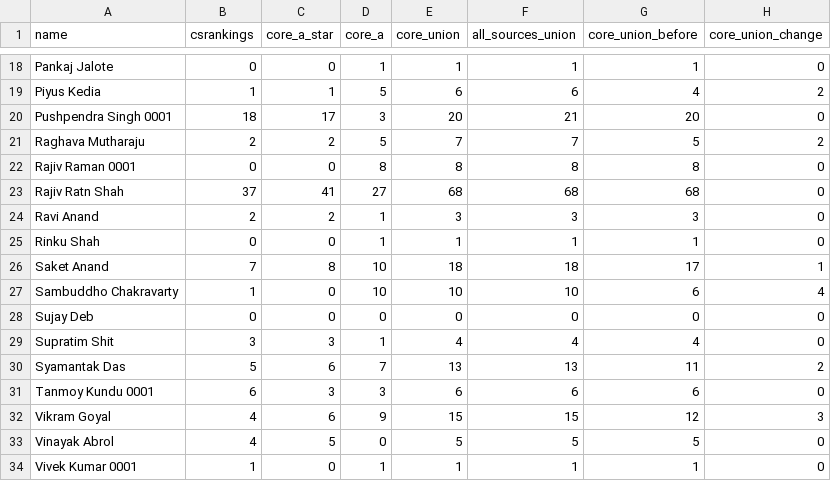
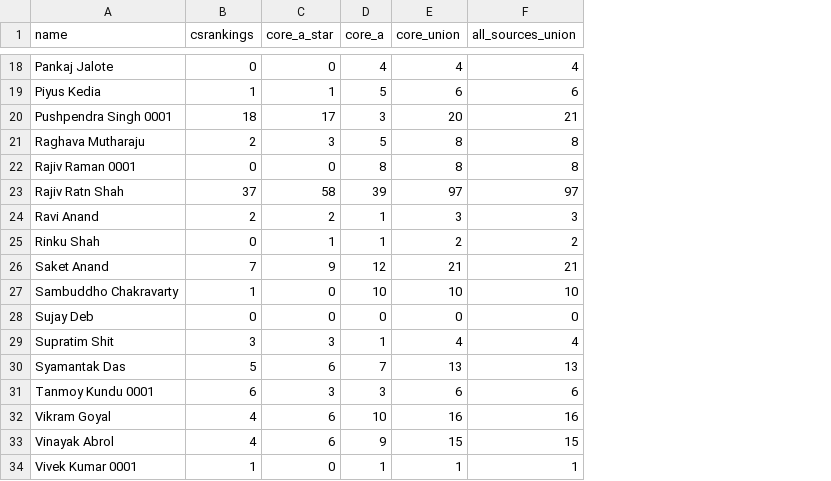
Before and after one commit to palak363/BTP, a CSV file: backend/data/processed/iiitd_core_faculty_counts.csv, drawn as a sheet; only a part is shown, gaps mark what is left out; the diff covers the shown part only; the diff names each change by its address in the sheet, - before the commit and + after, or states it on an @@ line.

Commit message:
fixed core venue count

```diff
--- a/backend/data/processed/iiitd_core_faculty_counts.csv
+++ b/backend/data/processed/iiitd_core_faculty_counts.csv
-column G (core_union_before), rows 18-34: 1 | 4 | 20 | 5 | 8 | 68 | 3 | 1 | 17 | 6 | 0 | 4 | 11 | 6 | 12 | 5 | 1
-column H (core_union_change), rows 18-34: 0 | 2 | 0 | 2 | 0 | 0 | 0 | 0 | 1 | 4 | 0 | 0 | 2 | 0 | 3 | 0 | 0
-D18 (core_a): 1
+D18 (core_a): 4
-E18 (core_union): 1
+E18 (core_union): 4
-F18 (all_sources_union): 1
+F18 (all_sources_union): 4
-C21 (core_a_star): 2
+C21 (core_a_star): 3
-E21 (core_union): 7
+E21 (core_union): 8
-F21 (all_sources_union): 7
+F21 (all_sources_union): 8
-C23 (core_a_star): 41
+C23 (core_a_star): 58
-D23 (core_a): 27
+D23 (core_a): 39
-E23 (core_union): 68
+E23 (core_union): 97
-F23 (all_sources_union): 68
+F23 (all_sources_union): 97
-C25 (core_a_star): 0
+C25 (core_a_star): 1
-E25 (core_union): 1
+E25 (core_union): 2
-F25 (all_sources_union): 1
+F25 (all_sources_union): 2
-C26 (core_a_star): 8
+C26 (core_a_star): 9
-D26 (core_a): 10
+D26 (core_a): 12
-E26 (core_union): 18
+E26 (core_union): 21
-F26 (all_sources_union): 18
+F26 (all_sources_union): 21
-D32 (core_a): 9
+D32 (core_a): 10
-E32 (core_union): 15
+E32 (core_union): 16
-F32 (all_sources_union): 15
+F32 (all_sources_union): 16
-C33 (core_a_star): 5
+C33 (core_a_star): 6
-D33 (core_a): 0
+D33 (core_a): 9
-E33 (core_union): 5
+E33 (core_union): 15
-F33 (all_sources_union): 5
+F33 (all_sources_union): 15
```
Also changed, not shown: 30 edited cells elsewhere in this file, 11 other files.
